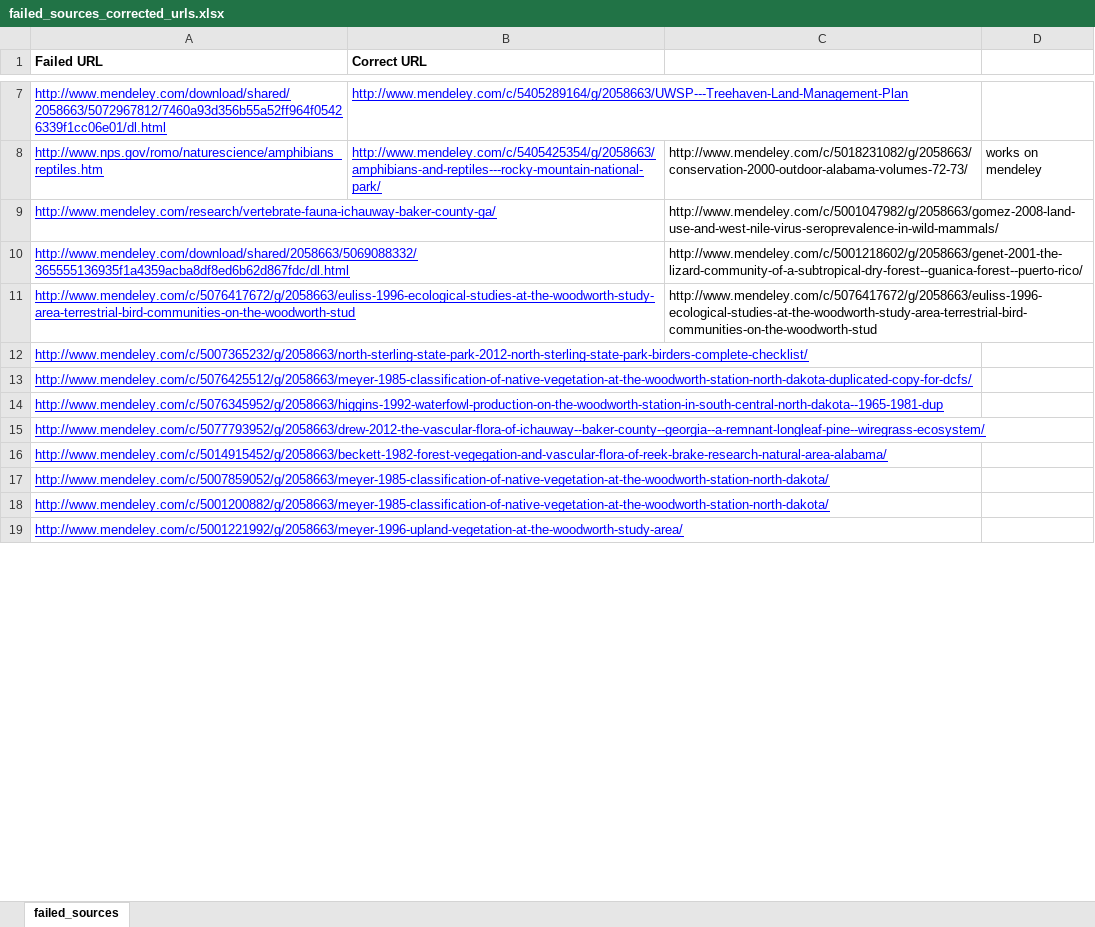
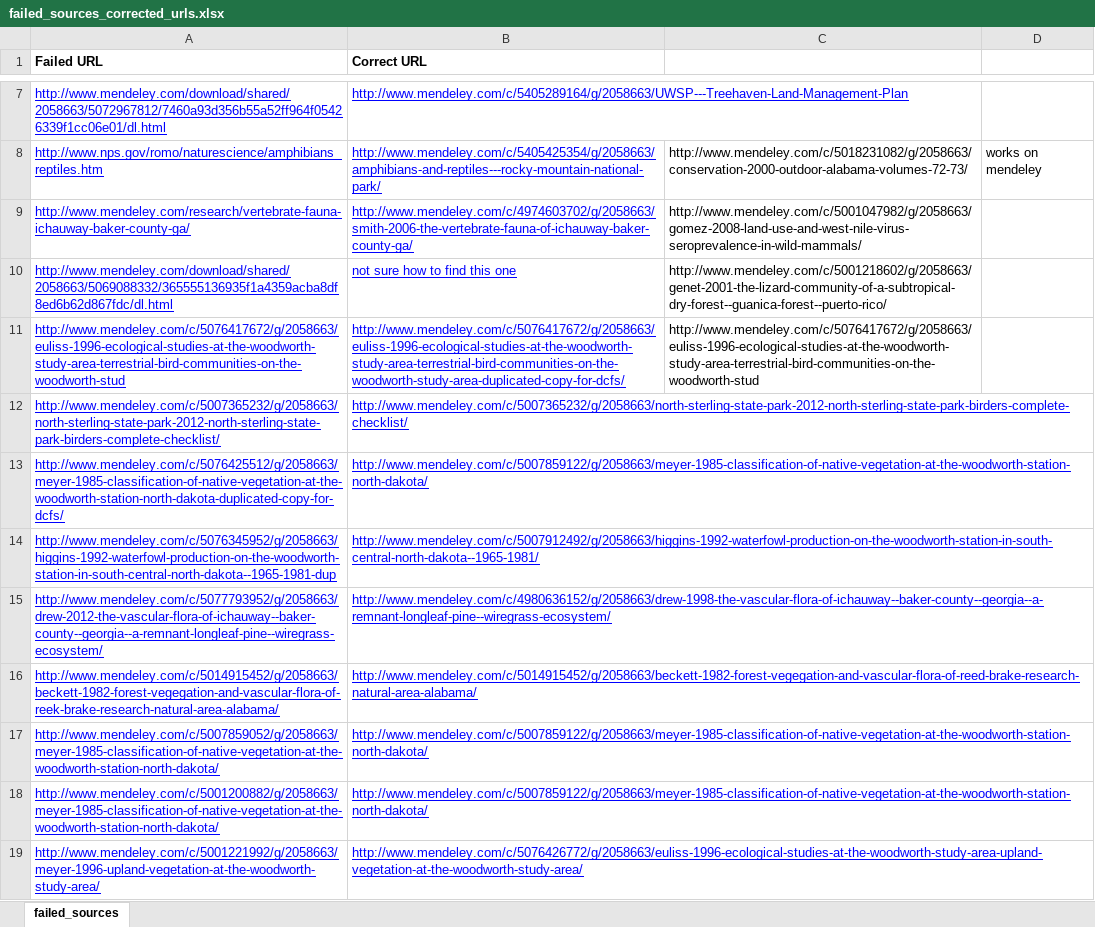
Before and after one commit to fluby/neonetods, an Excel workbook: data/failed_sources_corrected_urls.xlsx, sheet failed_sources, drawn as a sheet; only a part is shown, gaps mark what is left out; values as stored, in another font and other column widths than the file's, no borders; the diff covers the shown part only; the diff names each change by its address in the sheet, - before the commit and + after, or states it on an @@ line.

Commit message:
added correct URLs to Failed_Sources_Corrected_URLs

```diff
--- a/data/failed_sources_corrected_urls.xlsx (sheet failed_sources)
+++ b/data/failed_sources_corrected_urls.xlsx (sheet failed_sources)
-B9 (Correct URL): (empty)
+B9 (Correct URL): http://www.mendeley.com/c/4974603702/g/2058663/smith-2006-the-vertebrate-fauna-of-ichauway-baker-county-ga/
-B10 (Correct URL): (empty)
+B10 (Correct URL): not sure how to find this one
-B11 (Correct URL): (empty)
+B11 (Correct URL): http://www.mendeley.com/c/5076417672/g/2058663/euliss-1996-ecological-studies-at-the-woodworth-study-area-terrestrial-bird-communities-on-the-woodworth-study-area-duplicated-copy-for-dcfs/
-B12 (Correct URL): (empty)
+B12 (Correct URL): http://www.mendeley.com/c/5007365232/g/2058663/north-sterling-state-park-2012-north-sterling-state-park-birders-complete-checklist/
-B13 (Correct URL): (empty)
+B13 (Correct URL): http://www.mendeley.com/c/5007859122/g/2058663/meyer-1985-classification-of-native-vegetation-at-the-woodworth-station-north-dakota/
-B14 (Correct URL): (empty)
+B14 (Correct URL): http://www.mendeley.com/c/5007912492/g/2058663/higgins-1992-waterfowl-production-on-the-woodworth-station-in-south-central-north-dakota--1965-1981/
-B15 (Correct URL): (empty)
+B15 (Correct URL): http://www.mendeley.com/c/4980636152/g/2058663/drew-1998-the-vascular-flora-of-ichauway--baker-county--georgia--a-remnant-longleaf-pine--wiregrass-ecosystem/
-B16 (Correct URL): (empty)
+B16 (Correct URL): http://www.mendeley.com/c/5014915452/g/2058663/beckett-1982-forest-vegegation-and-vascular-flora-of-reed-brake-research-natural-area-alabama/
-B17:B18 (Correct URL): (empty)
+B17:B18 (Correct URL): http://www.mendeley.com/c/5007859122/g/2058663/meyer-1985-classification-of-native-vegetation-at-the-woodworth-station-north-dakota/
-B19 (Correct URL): (empty)
+B19 (Correct URL): http://www.mendeley.com/c/5076426772/g/2058663/euliss-1996-ecological-studies-at-the-woodworth-study-area-upland-vegetation-at-the-woodworth-study-area/
```
Also changed, not shown: 10 edited cells elsewhere in this sheet, 6 other files.
